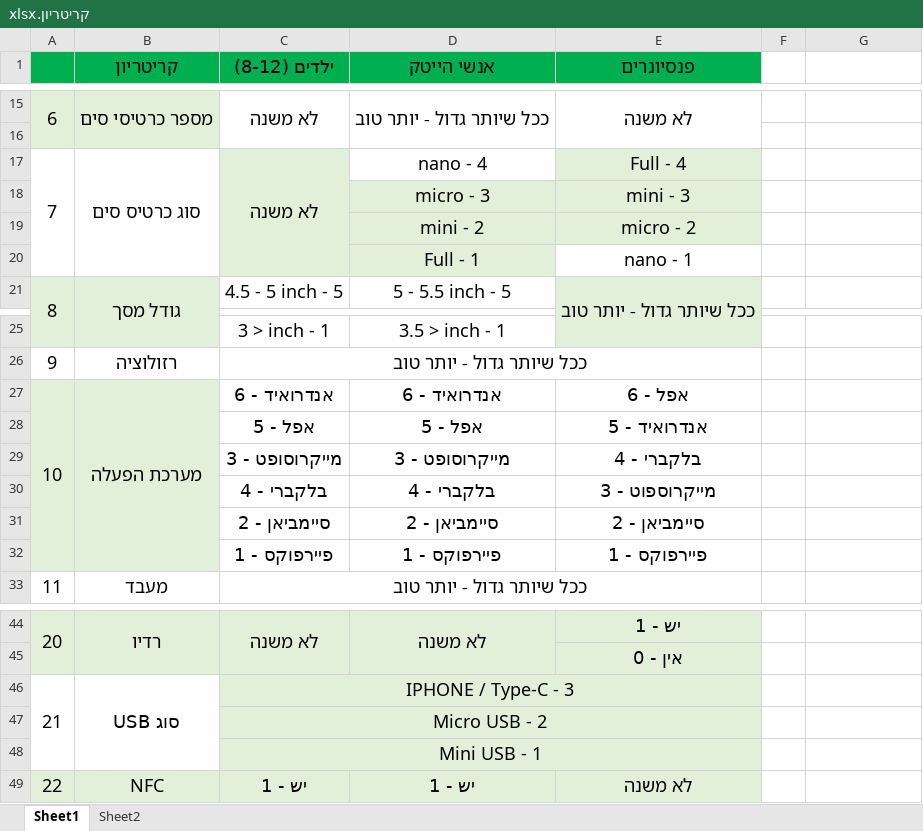
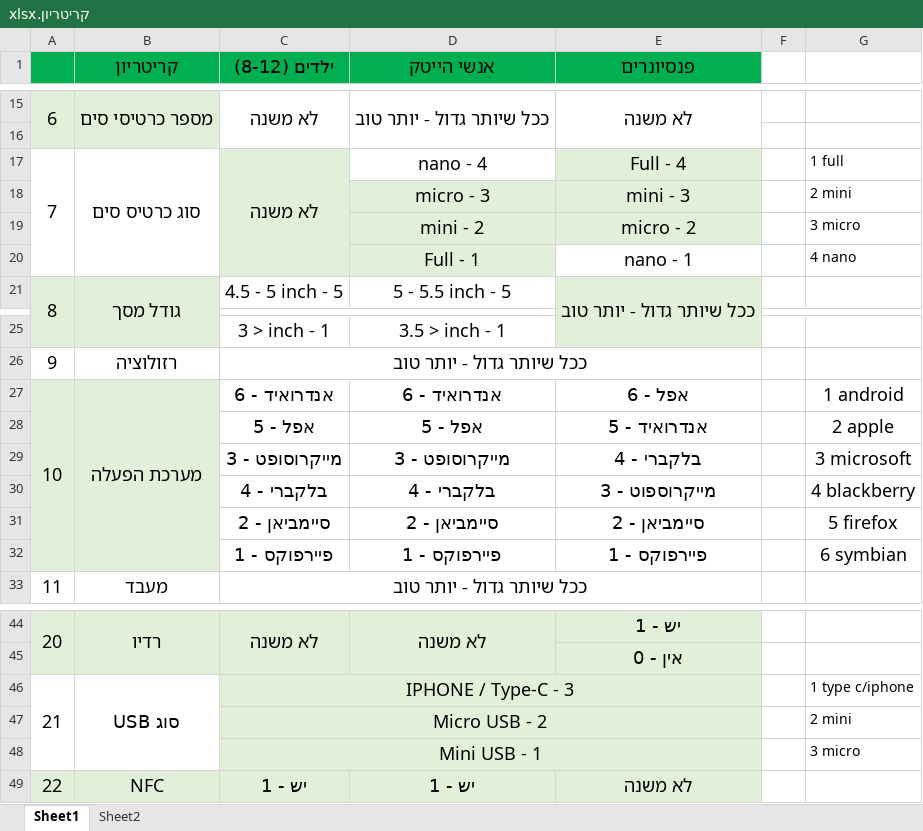
Before and after one commit to KostyaKL/Heuristics, an Excel workbook: קריטריון.xlsx, sheet Sheet1, drawn as a sheet; only a part is shown, gaps mark what is left out; values as stored, in another font and other column widths than the file's, no borders; the diff names each change by its address in the sheet, - before the commit and + after, or states it on an @@ line.

Commit message:
fixed grade legend

```diff
--- a/קריטריון.xlsx (sheet Sheet1)
+++ b/קריטריון.xlsx (sheet Sheet1)
-G17: (empty)
+G17: 1 full
-G18: (empty)
+G18: 2 mini
-G19: (empty)
+G19: 3 micro
-G20: (empty)
+G20: 4 nano
-G27: (empty)
+G27: 1 android
-G28: (empty)
+G28: 2 apple
-G29: (empty)
+G29: 3 microsoft
-G30: (empty)
+G30: 4 blackberry
-G31: (empty)
+G31: 5 firefox
-G32: (empty)
+G32: 6 symbian
-G46: (empty)
+G46: 1 type c/iphone
-G47: (empty)
+G47: 2 mini
-G48: (empty)
+G48: 3 micro
```
